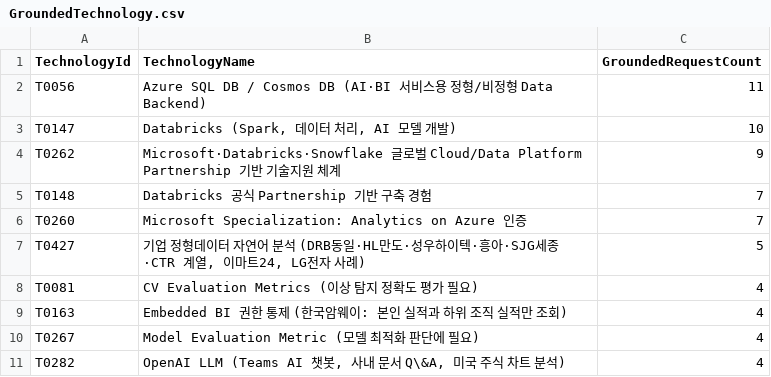
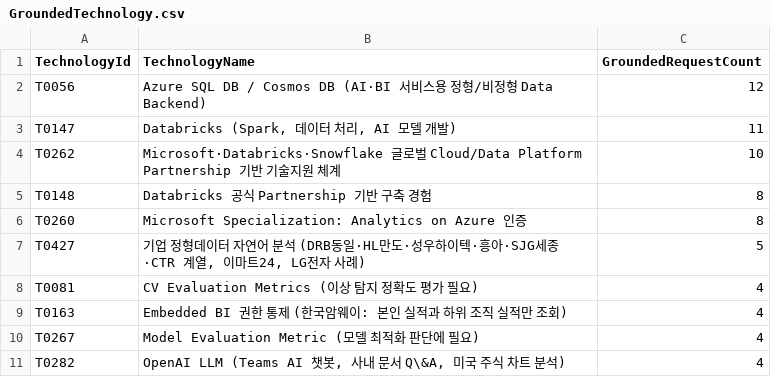
Before and after one commit to elle0529/TechScope, a CSV file: powerbi/demo_final/data/GroundedTechnology.csv, drawn as a sheet; only a part is shown.

```diff
--- a/powerbi/demo_final/data/GroundedTechnology.csv
+++ b/powerbi/demo_final/data/GroundedTechnology.csv
@@ -1,7 +1,7 @@
 TechnologyId,TechnologyName,GroundedRequestCount
-T0056,Azure SQL DB / Cosmos DB (AI·BI 서비스용 정형/비정형 Data Backend),11
-T0147,"Databricks (Spark, 데이터 처리, AI 모델 개발)",10
-T0262,Microsoft·Databricks·Snowflake 글로벌 Cloud/Data Platform Partnership 기반 기술지원 체계,9
-T0148,Databricks 공식 Partnership 기반 구축 경험,7
-T0260,Microsoft Specialization: Analytics on Azure 인증,7
+T0056,Azure SQL DB / Cosmos DB (AI·BI 서비스용 정형/비정형 Data Backend),12
+T0147,"Databricks (Spark, 데이터 처리, AI 모델 개발)",11
+T0262,Microsoft·Databricks·Snowflake 글로벌 Cloud/Data Platform Partnership 기반 기술지원 체계,10
+T0148,Databricks 공식 Partnership 기반 구축 경험,8
+T0260,Microsoft Specialization: Analytics on Azure 인증,8
 T0427,"기업 정형데이터 자연어 분석 (DRB동일·HL만도·성우하이텍·흥아·SJG세종·CTR 계열, 이마트24, LG전자 사례)",5
```
Also changed, not shown: powerbi/demo_final/data/AIRequestDetail.csv, powerbi/demo_snapshot/data/AIRequestDetail.csv, 8 other files.
